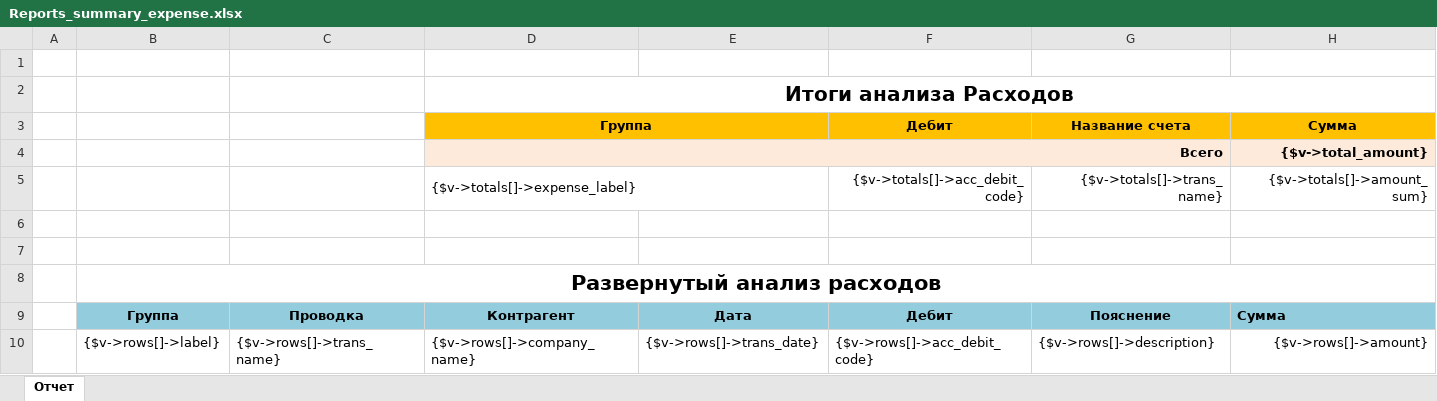
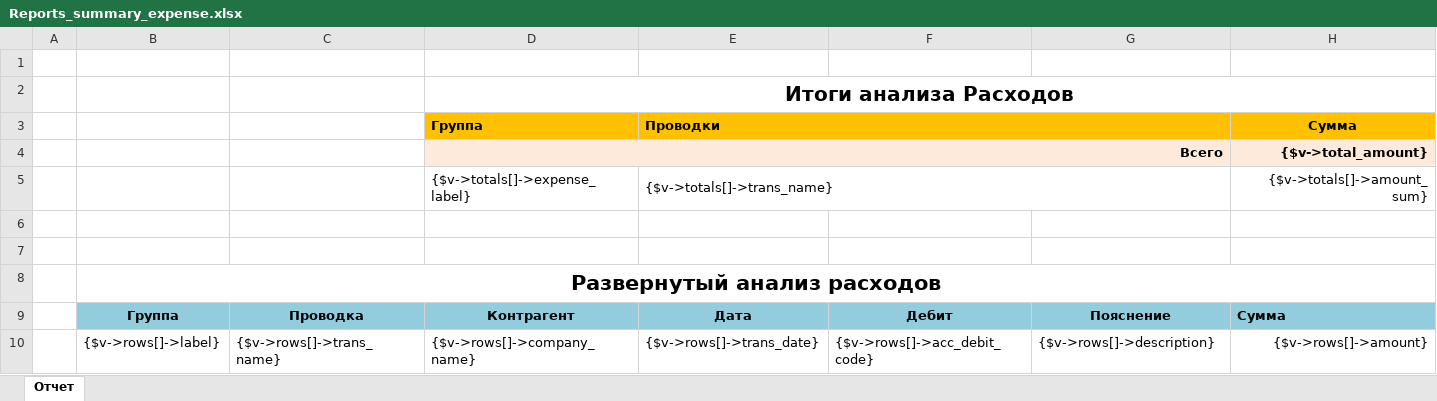
Before and after one commit to baycik/isell, an Excel workbook: application/plugins/Reports_summary_expense/views/Reports_summary_expense.xlsx, sheet Отчет, drawn as a sheet; values as stored, in another font and other column widths than the file's, no borders; removed rows and columns are numbered as before the commit, all else as after; the diff names each change by its address in the sheet, - before the commit and + after, or states it on an @@ line.

Commit message:
working on expense report

```diff
--- a/application/plugins/Reports_summary_expense/views/Reports_summary_expense.xlsx (sheet Отчет)
+++ b/application/plugins/Reports_summary_expense/views/Reports_summary_expense.xlsx (sheet Отчет)
-row 3:  |  |  | Группа |  | Дебит | Название счета | Сумма
+row 3:  |  |  | Группа | Проводки |  |  | Сумма
-row 5:  |  |  | {$v->totals[]->expense_label} |  | {$v->totals[]->acc_debit_code} | {$v->totals[]->trans_name} | {$v->totals[]->amount_sum}
+row 5:  |  |  | {$v->totals[]->expense_label} | {$v->totals[]->trans_name} |  |  | {$v->totals[]->amount_sum}
```
Also changed, not shown: 1 other file.
